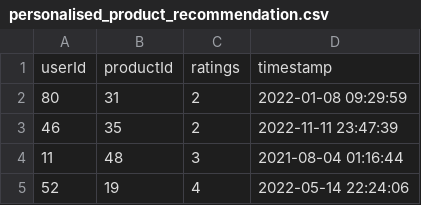
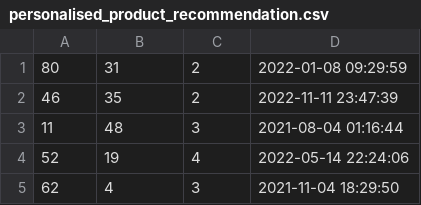
Before and after one commit to Four-af/Personalised-product-recommendation, a CSV file: personalised_product_recommendation.csv, drawn as a sheet; only a part is shown; the shorter side is filled out with more unchanged rows; the diff names each change by its address in the sheet, - before the commit and + after, or states it on an @@ line.

```diff
--- a/personalised_product_recommendation.csv
+++ b/personalised_product_recommendation.csv
-row 1: userId | productId | ratings | timestamp
```
Also changed, not shown: 2 other files.
